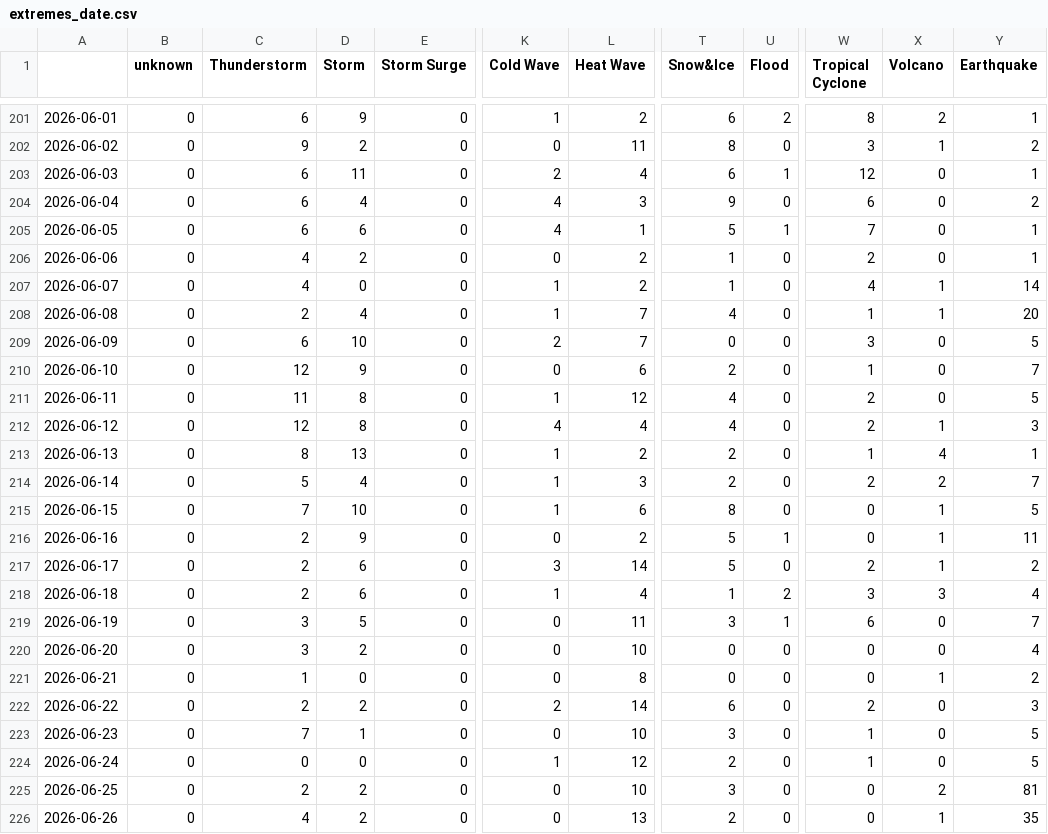
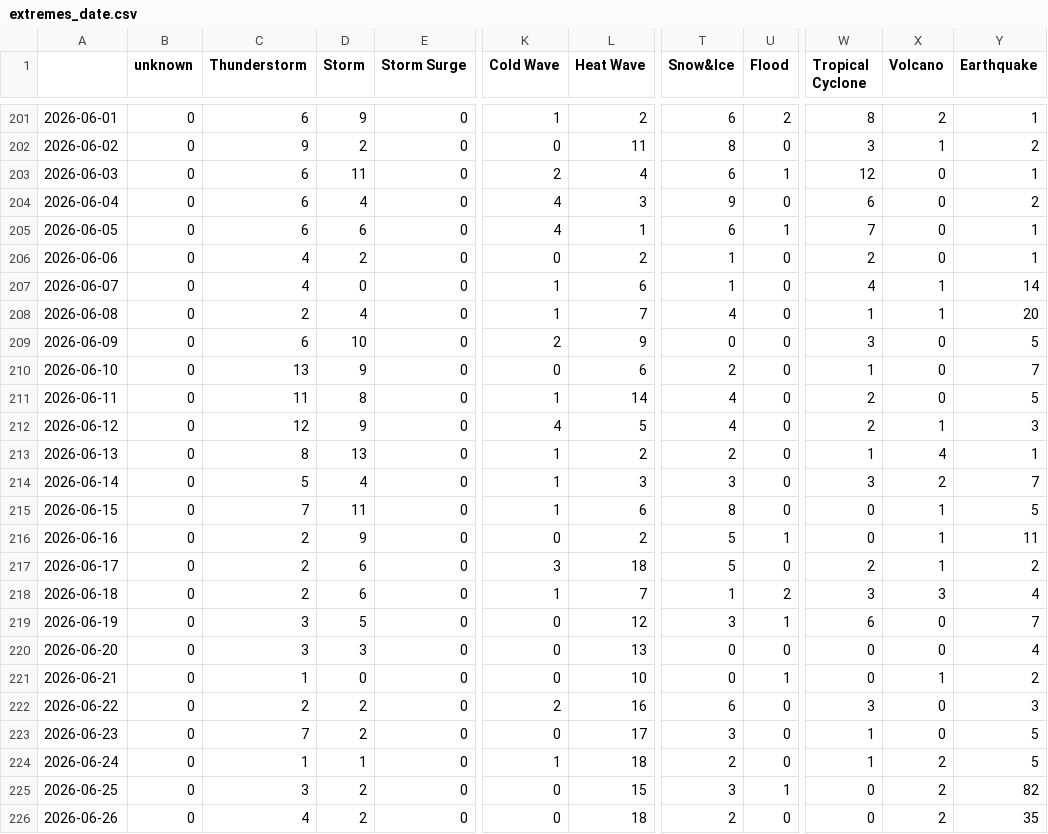
Before and after one commit to LuxiNecel-news/CollectionIsComing, a CSV file: csv/extremes_date.csv, drawn as a sheet; only a part is shown, gaps mark what is left out; the diff covers the shown part only; the diff names each change by its address in the sheet, - before the commit and + after, or states it on an @@ line.

```diff
--- a/csv/extremes_date.csv
+++ b/csv/extremes_date.csv
-T205 (Snow&Ice): 5
+T205 (Snow&Ice): 6
-L207 (Heat Wave): 2
+L207 (Heat Wave): 6
-L209 (Heat Wave): 7
+L209 (Heat Wave): 9
-C210 (Thunderstorm): 12
+C210 (Thunderstorm): 13
-L211 (Heat Wave): 12
+L211 (Heat Wave): 14
-D212 (Storm): 8
+D212 (Storm): 9
-L212 (Heat Wave): 4
+L212 (Heat Wave): 5
-T214 (Snow&Ice): 2
+T214 (Snow&Ice): 3
-W214 (Tropical Cyclone): 2
+W214 (Tropical Cyclone): 3
-D215 (Storm): 10
+D215 (Storm): 11
-L217 (Heat Wave): 14
+L217 (Heat Wave): 18
-L218 (Heat Wave): 4
+L218 (Heat Wave): 7
-L219 (Heat Wave): 11
+L219 (Heat Wave): 12
-D220 (Storm): 2
+D220 (Storm): 3
-L220 (Heat Wave): 10
+L220 (Heat Wave): 13
-L221 (Heat Wave): 8
+L221 (Heat Wave): 10
-U221 (Flood): 0
+U221 (Flood): 1
-L222 (Heat Wave): 14
+L222 (Heat Wave): 16
-W222 (Tropical Cyclone): 2
+W222 (Tropical Cyclone): 3
-D223 (Storm): 1
+D223 (Storm): 2
-L223 (Heat Wave): 10
+L223 (Heat Wave): 17
-C224 (Thunderstorm): 0
+C224 (Thunderstorm): 1
-D224 (Storm): 0
+D224 (Storm): 1
-L224 (Heat Wave): 12
+L224 (Heat Wave): 18
-X224 (Volcano): 0
+X224 (Volcano): 2
-C225 (Thunderstorm): 2
+C225 (Thunderstorm): 3
-L225 (Heat Wave): 10
+L225 (Heat Wave): 15
-U225 (Flood): 0
+U225 (Flood): 1
-Y225 (Earthquake): 81
+Y225 (Earthquake): 82
-L226 (Heat Wave): 13
+L226 (Heat Wave): 18
-X226 (Volcano): 1
+X226 (Volcano): 2
```
Also changed, not shown: 1 added row and 21 edited cells elsewhere in this file, csv/feeds_date.csv, 6 other files.
